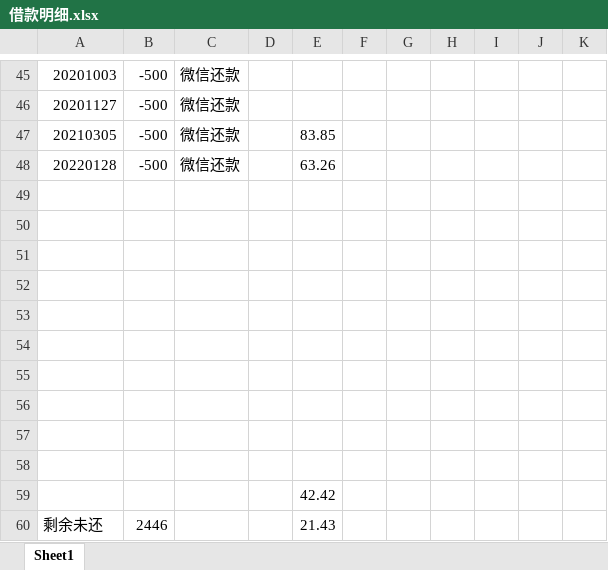
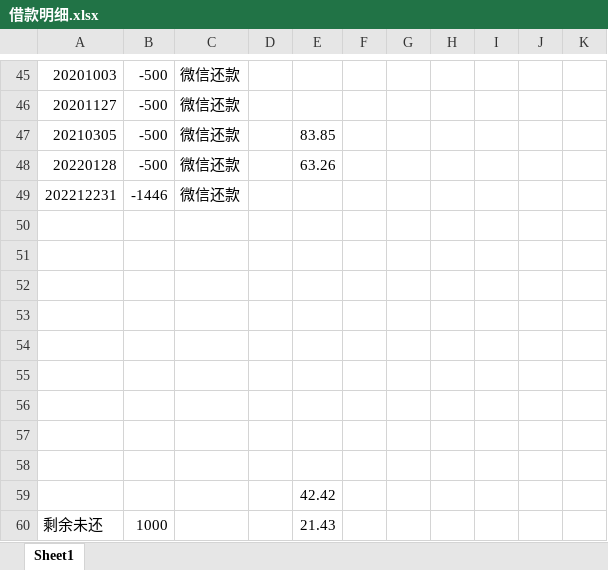
Before and after one commit to leitianjin/calc, an Excel workbook: 借款明细.xlsx, sheet Sheet1, drawn as a sheet; only a part is shown, gaps mark what is left out; values as stored, in another font and other column widths than the file's, no borders; the diff names each change by its address in the sheet, - before the commit and + after, or states it on an @@ line.

```diff
--- a/借款明细.xlsx (sheet Sheet1)
+++ b/借款明细.xlsx (sheet Sheet1)
-row 49: (empty)
+row 49: 202212231 | -1446 | 微信还款
-B60: 2446
+B60: 1000
```
Also changed, not shown: 日记账.xlsx, 1 other file.
